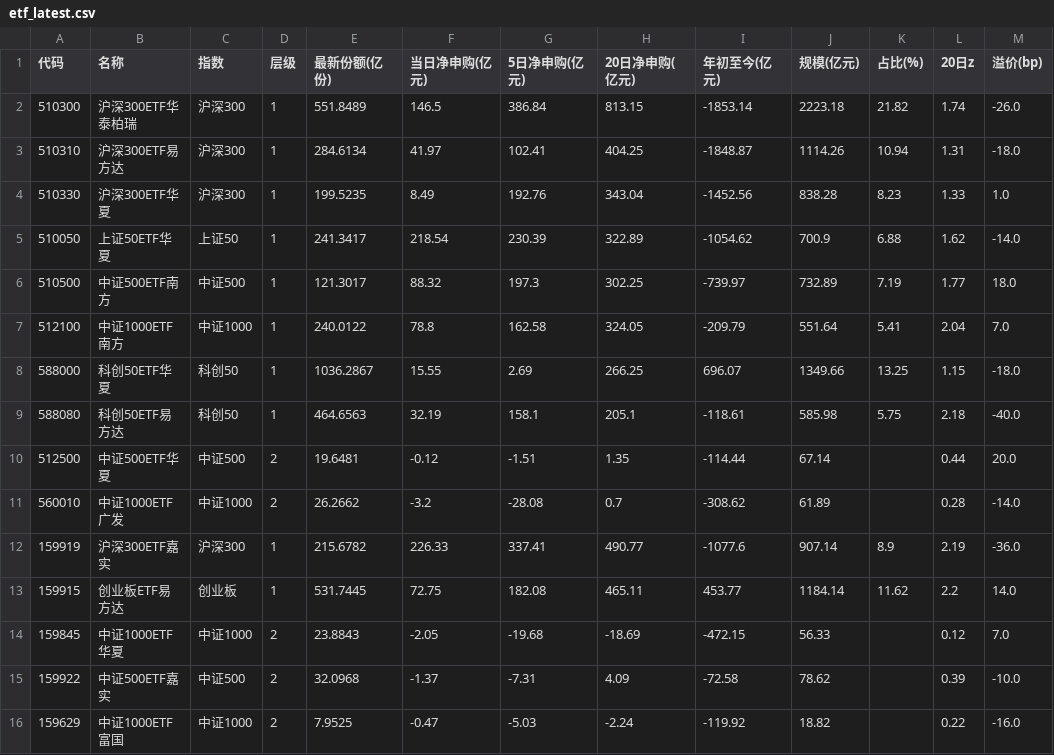
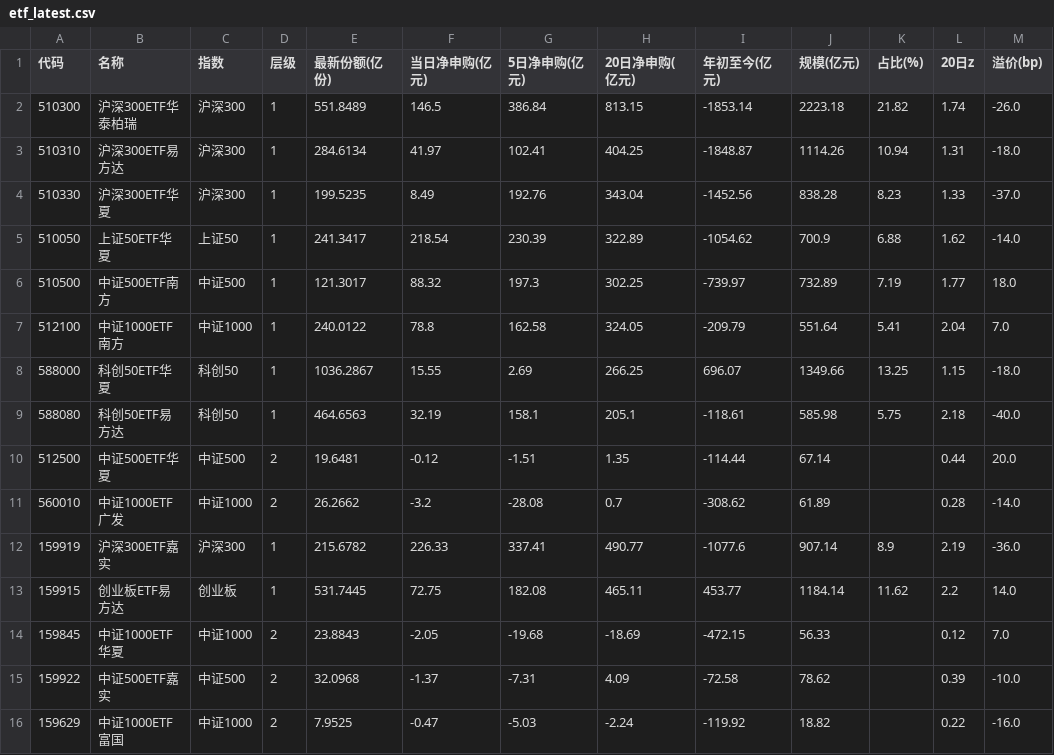
Before and after one commit to Zheqi-Fan/etf-monitor, a CSV file: data/etf_latest.csv, drawn as a sheet.

Commit message:
data: auto update 2026-11-23 13:11

```diff
--- a/data/etf_latest.csv
+++ b/data/etf_latest.csv
@@ -3,3 +3,3 @@
 510310,沪深300ETF易方达,沪深300,1,284.6134,41.97,102.41,404.25,-1848.87,1114.26,10.94,1.31,-18.0
-510330,沪深300ETF华夏,沪深300,1,199.5235,8.49,192.76,343.04,-1452.56,838.28,8.23,1.33,1.0
+510330,沪深300ETF华夏,沪深300,1,199.5235,8.49,192.76,343.04,-1452.56,838.28,8.23,1.33,-37.0
 510050,上证50ETF华夏,上证50,1,241.3417,218.54,230.39,322.89,-1054.62,700.9,6.88,1.62,-14.0
```
Also changed, not shown: data/daily.csv, 6 other files.
